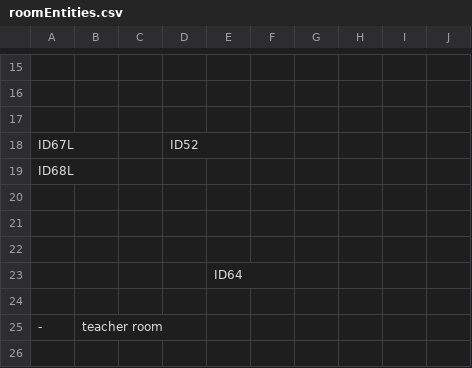
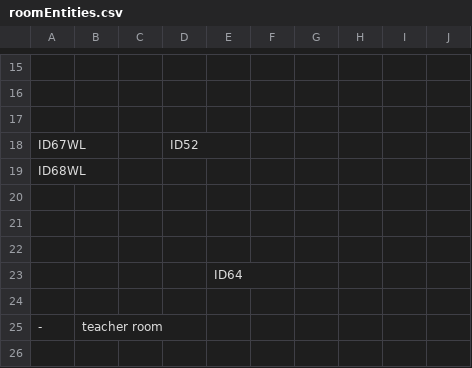
Before and after one commit to SE-ST-1-Grp-7/Zuul, a CSV file: Semesterprojekt/res/presets/roomEntities.csv, drawn as a sheet; only a part is shown, gaps mark what is left out.

```diff
--- a/Semesterprojekt/res/presets/roomEntities.csv
+++ b/Semesterprojekt/res/presets/roomEntities.csv
@@ -17,4 +17,4 @@
      ,     ,     ,     ,     ,     ,     ,     ,     ,
- ID67L,     ,     , ID52,     ,     ,     ,     ,     ,
- ID68L,     ,     ,     ,     ,     ,     ,     ,     ,
+ ID67WL,     ,     , ID52,     ,     ,     ,     ,     ,
+ ID68WL,     ,     ,     ,     ,     ,     ,     ,     ,
      ,     ,     ,     ,     ,     ,     ,     ,     ,
```
Also changed, not shown: 1 other file.
